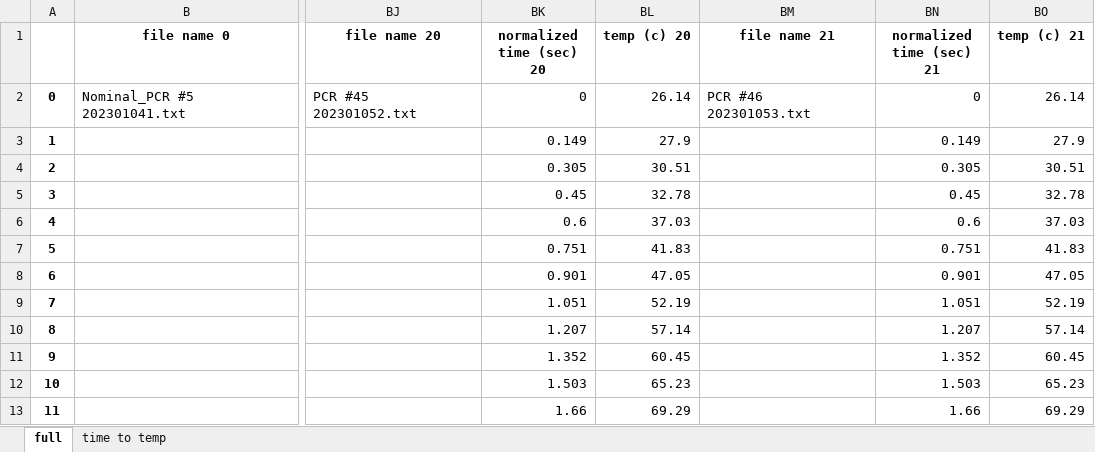
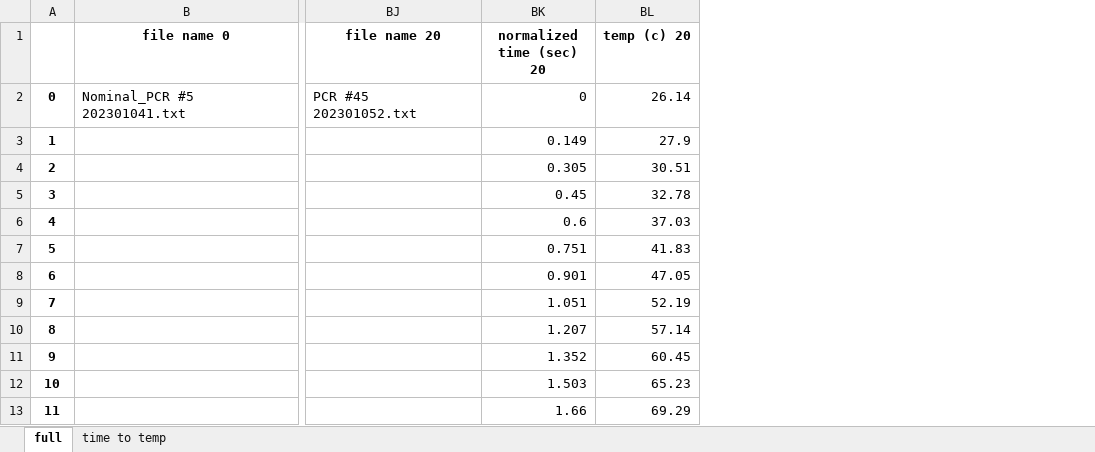
Before and after one commit to joshlwhitehead/work, an Excel workbook: analysis/heat/dataqstuff/dataCollect/thermoBoatTEC/PCR.xlsx, sheet full, drawn as a sheet; only a part is shown, gaps mark what is left out; values as stored, in another font and other column widths than the file's, no borders; charts and pictures not drawn; the diff names each change by its address in the sheet, - before the commit and + after, or states it on an @@ line.

```diff
--- a/analysis/heat/dataqstuff/dataCollect/thermoBoatTEC/PCR.xlsx (sheet full)
+++ b/analysis/heat/dataqstuff/dataCollect/thermoBoatTEC/PCR.xlsx (sheet full)
-column BM (file name 21), row 2: PCR #46 202301053.txt
-column BN (normalized time (sec) 21), rows 2-13: 0 | 0.149 | 0.305 | 0.45 | 0.6 | 0.751 | 0.901 | 1.051 | 1.207 | 1.352 | 1.503 | 1.66
-column BO (temp (c) 21), rows 2-13: 26.14 | 27.9 | 30.51 | 32.78 | 37.03 | 41.83 | 47.05 | 52.19 | 57.14 | 60.45 | 65.23 | 69.29
```
Also changed, not shown: sheet time to temp, charts or pictures, 29 other files.
